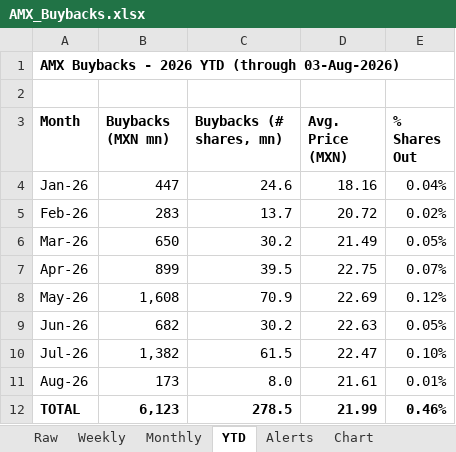
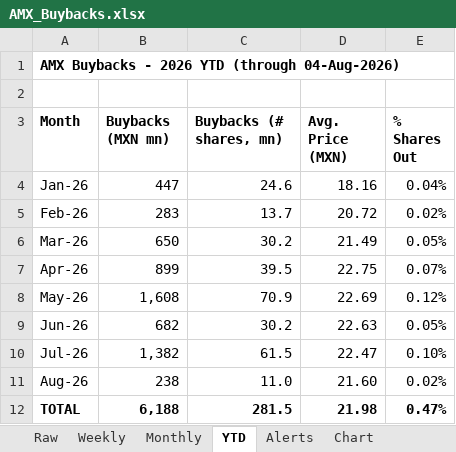
Before and after one commit to rafaelxoliver4-art/amx-buyback-tracker, an Excel workbook: output/AMX_Buybacks.xlsx, sheet YTD, drawn as a sheet; values as stored, in another font and other column widths than the file's, no borders; the diff names each change by its address in the sheet, - before the commit and + after, or states it on an @@ line.

```diff
--- a/output/AMX_Buybacks.xlsx (sheet YTD)
+++ b/output/AMX_Buybacks.xlsx (sheet YTD)
-A1 (Month): AMX Buybacks - 2026 YTD (through 03-Aug-2026)
+A1 (Month): AMX Buybacks - 2026 YTD (through 04-Aug-2026)
-B11 (Buybacks (MXN mn)): 173
+B11 (Buybacks (MXN mn)): 238
-C11 (Buybacks (# shares, mn)): 8.0
+C11 (Buybacks (# shares, mn)): 11.0
-D11 (Avg. Price (MXN)): 21.61
+D11 (Avg. Price (MXN)): 21.60
-E11 (% Shares Out): 0.01%
+E11 (% Shares Out): 0.02%
-B12 (Buybacks (MXN mn)): 6,123
+B12 (Buybacks (MXN mn)): 6,188
-C12 (Buybacks (# shares, mn)): 278.5
+C12 (Buybacks (# shares, mn)): 281.5
-D12 (Avg. Price (MXN)): 21.99
+D12 (Avg. Price (MXN)): 21.98
-E12 (% Shares Out): 0.46%
+E12 (% Shares Out): 0.47%
```
Also changed, not shown: sheet Weekly, sheet Monthly, sheet Raw, sheet Alerts, charts or pictures, 4 other files.
